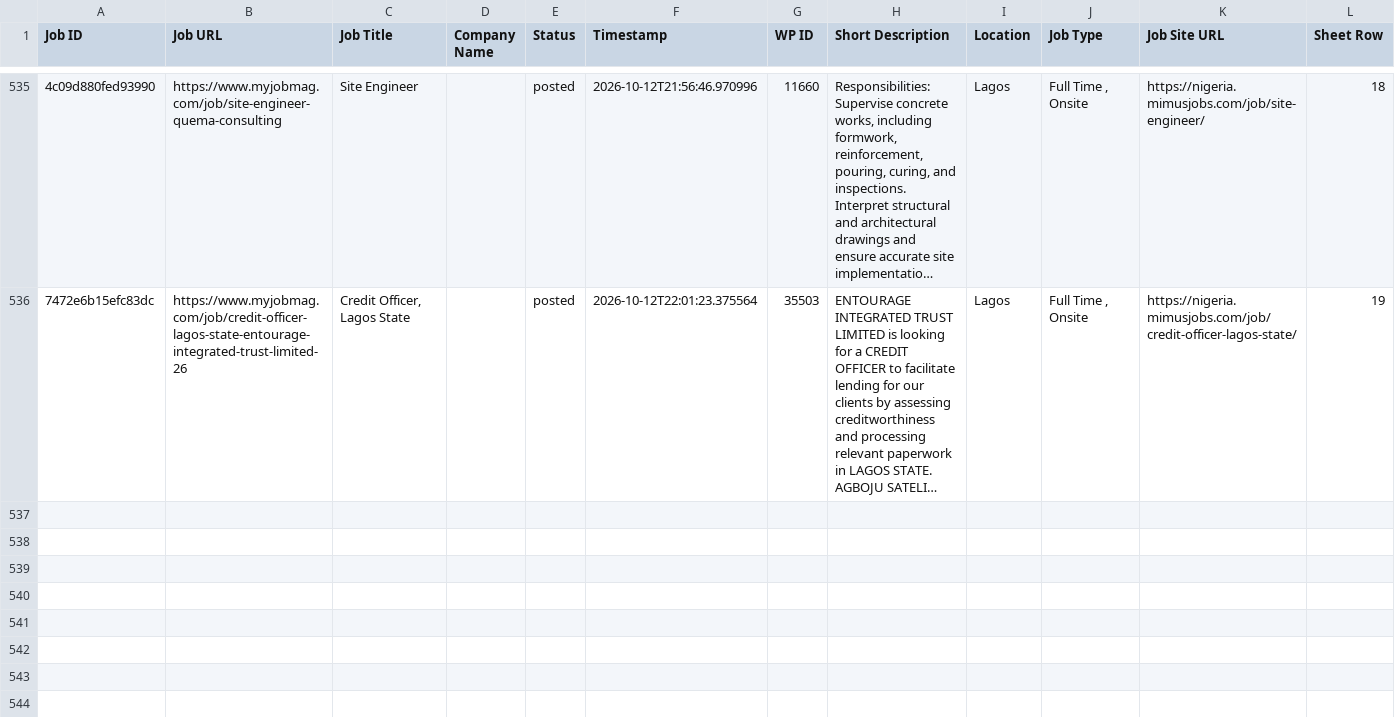
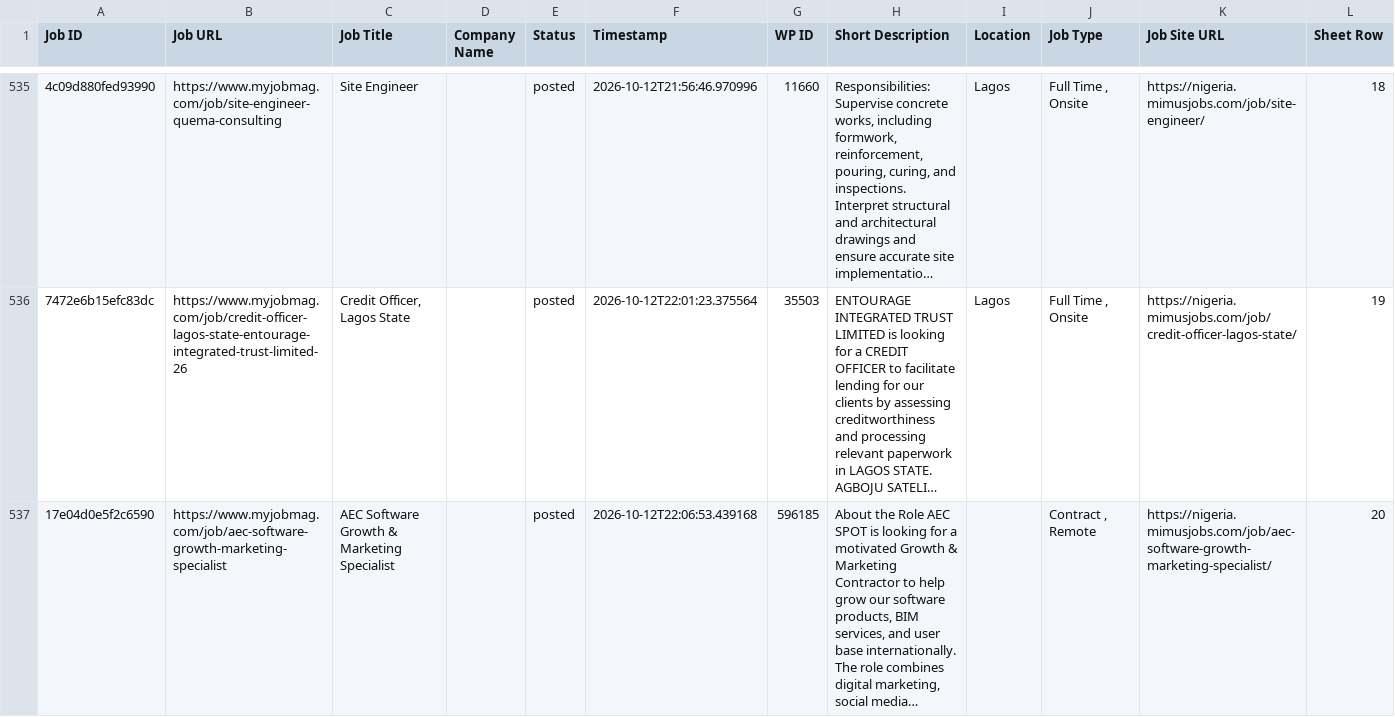
Before and after one commit to projectfetcher/ng, a CSV file: processed_jobs_nigeria.csv, drawn as a sheet; only a part is shown, gaps mark what is left out; long unchanged cells end in …; the diff names each change by its address in the sheet, - before the commit and + after, or states it on an @@ line.

```diff
--- a/processed_jobs_nigeria.csv
+++ b/processed_jobs_nigeria.csv
+row 537: 17e04d0e5f2c6590 | https://www.myjobmag.com/job/aec-software-growth-marketing-specialist | AEC Software Growth & Marketing Specialist |  | posted | 2026-10-12T22:06:53.439168 | 596185 | About the Role AEC SPOT is looking for a motivated Growth & Marketing Contractor to help grow our software products, BIM services, and user base internationally. The role combines digital marketing, social media… |  | Contract , Remote | https://nigeria.mimusjobs.com/job/aec-software-growth-marketing-specialist/ | 20
```
